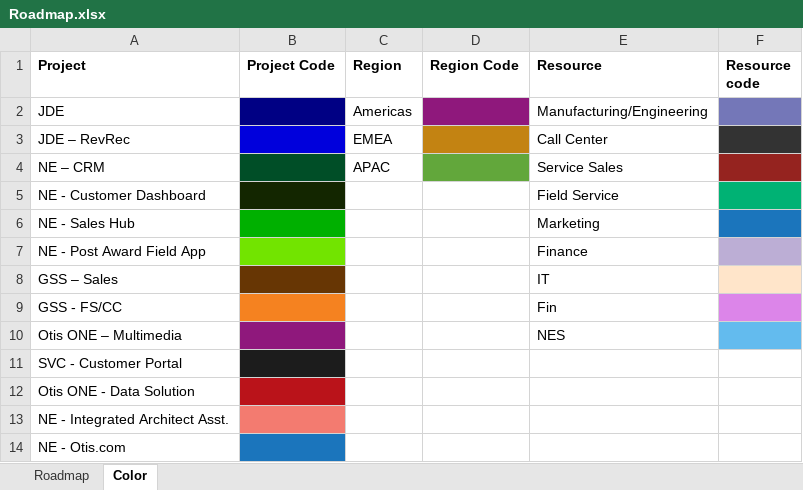
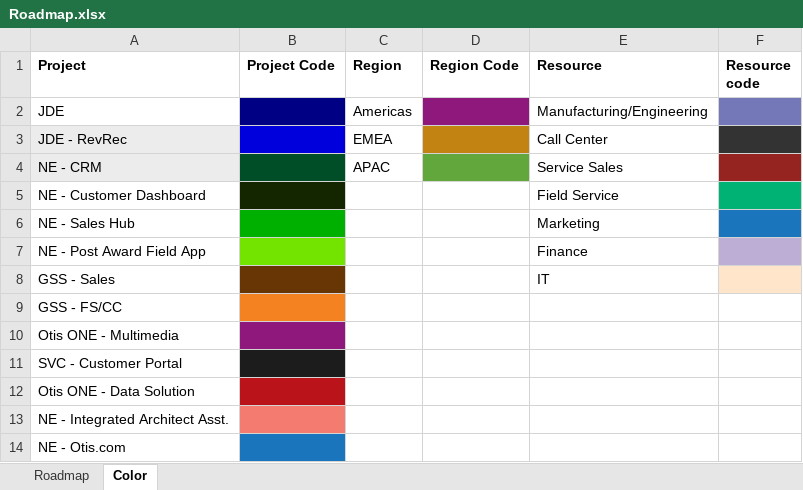
Before and after one commit to PriyankaSharma-MA/GanttChart_API, an Excel workbook: CSV/CurrentFile/Roadmap.xlsx, sheet Color, drawn as a sheet; values as stored, in another font and other column widths than the file's, no borders; removed rows and columns are numbered as before the commit, all else as after; the diff names each change by its address in the sheet, - before the commit and + after, or states it on an @@ line.

```diff
--- a/CSV/CurrentFile/Roadmap.xlsx (sheet Color)
+++ b/CSV/CurrentFile/Roadmap.xlsx (sheet Color)
-A3 (Project): JDE – RevRec
+A3 (Project): JDE - RevRec
-A3:A4 fill: none
+A3:A4 fill: #ECECEC
-A4 (Project): NE – CRM
+A4 (Project): NE - CRM
-A8 (Project): GSS – Sales
+A8 (Project): GSS - Sales
-E9 (Resource): Fin
+E9 (Resource): (empty)
-F9 fill: #DC85E9
+F9 fill: none
-row 10: Otis ONE – Multimedia |  |  |  | NES
+row 10: Otis ONE - Multimedia
```
Also changed, not shown: sheet Roadmap, charts or pictures, 22 other files.
